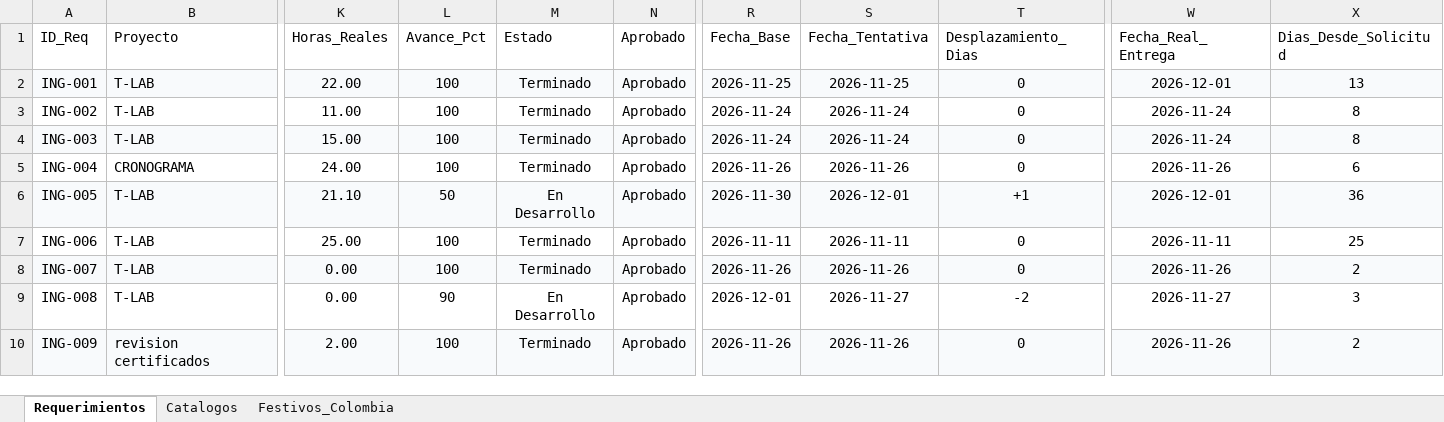
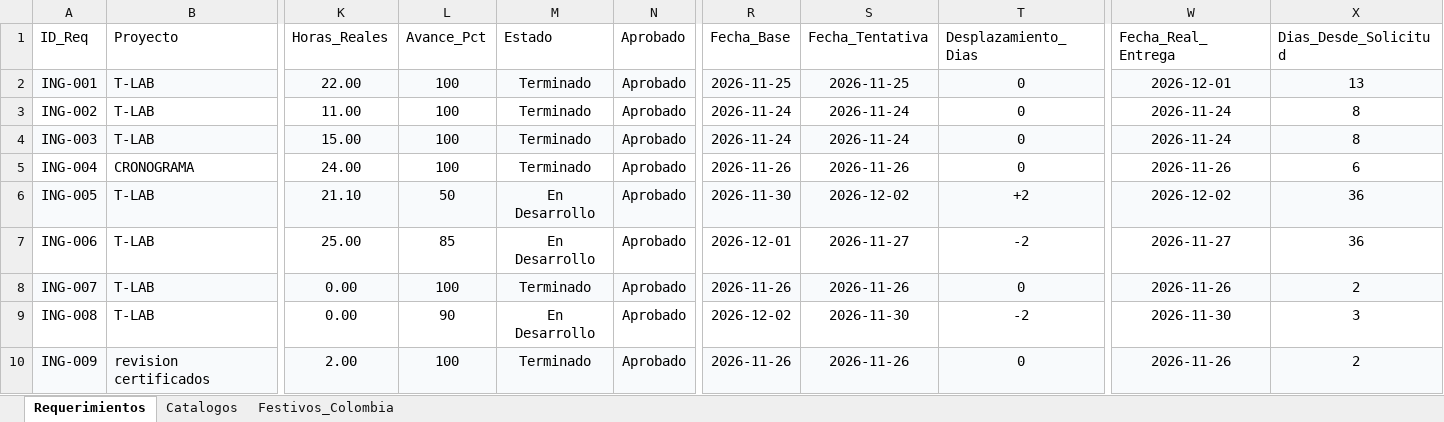
Before and after one commit to morenomolinasamantha-wq/control-avance-ingenieria, an Excel workbook: requerimientos_ingenieria.xlsx, sheet Requerimientos, drawn as a sheet; only a part is shown, gaps mark what is left out; values as stored, in another font and other column widths than the file's, no borders; the diff names each change by its address in the sheet, - before the commit and + after, or states it on an @@ line.

Commit message:
[skip ci] Actualizar requerimientos_ingenieria.xlsx desde tablero web

```diff
--- a/requerimientos_ingenieria.xlsx (sheet Requerimientos)
+++ b/requerimientos_ingenieria.xlsx (sheet Requerimientos)
-S6 (Fecha_Tentativa): 2026-12-01
+S6 (Fecha_Tentativa): 2026-12-02
-T6 (Desplazamiento_Dias): +1
+T6 (Desplazamiento_Dias): +2
-W6 (Fecha_Real_Entrega): 2026-12-01
+W6 (Fecha_Real_Entrega): 2026-12-02
-L7 (Avance_Pct): 100
+L7 (Avance_Pct): 85
-M7 (Estado): Terminado
+M7 (Estado): En Desarrollo
-R7 (Fecha_Base): 2026-11-11
+R7 (Fecha_Base): 2026-12-01
-S7 (Fecha_Tentativa): 2026-11-11
+S7 (Fecha_Tentativa): 2026-11-27
-T7 (Desplazamiento_Dias): 0
+T7 (Desplazamiento_Dias): -2
-W7 (Fecha_Real_Entrega): 2026-11-11
+W7 (Fecha_Real_Entrega): 2026-11-27
-X7 (Dias_Desde_Solicitud): 25
+X7 (Dias_Desde_Solicitud): 36
-R9 (Fecha_Base): 2026-12-01
+R9 (Fecha_Base): 2026-12-02
-S9 (Fecha_Tentativa): 2026-11-27
+S9 (Fecha_Tentativa): 2026-11-30
-W9 (Fecha_Real_Entrega): 2026-11-27
+W9 (Fecha_Real_Entrega): 2026-11-30
```
